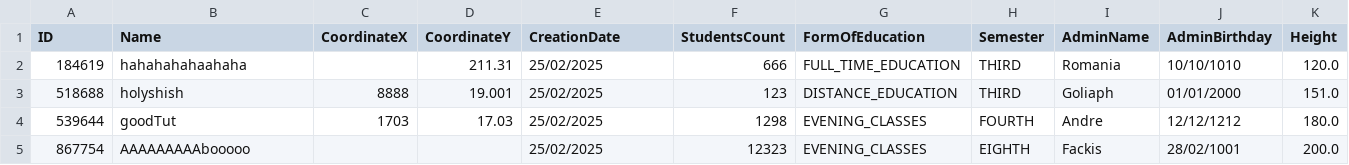
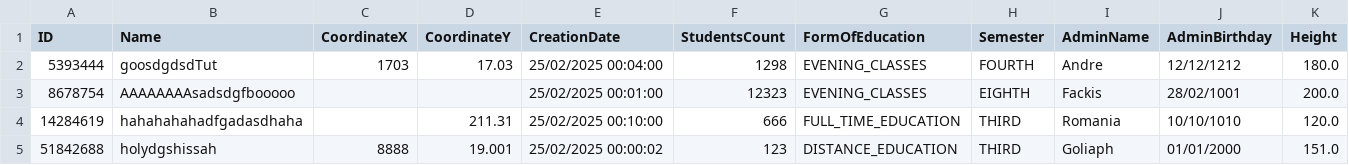
Before and after one commit to ripidipi/console-application-lab, a CSV file: collection.csv, drawn as a sheet; only a part is shown; removed rows and columns are numbered as before the commit, all else as after; rows hold the shown columns only; the diff names each change by its address in the sheet, - before the commit and + after, or states it on an @@ line.

```diff
--- a/collection.csv
+++ b/collection.csv
+row 2: 5393444 | goosdgdsdTut | 1703 | 17.03 | 25/02/2025 00:04:00 | 1298 | EVENING_CLASSES | FOURTH | Andre | 12/12/1212 | 180.0
+row 3: 8678754 | AAAAAAAAsadsdgfbooooo |  |  | 25/02/2025 00:01:00 | 12323 | EVENING_CLASSES | EIGHTH | Fackis | 28/02/1001 | 200.0
-A4 (ID): 184619
+A4 (ID): 14284619
-B4 (Name): hahahahahaahaha
+B4 (Name): hahahahahadfgadasdhaha
-E4 (CreationDate): 25/02/2025
+E4 (CreationDate): 25/02/2025 00:10:00
-A5 (ID): 518688
+A5 (ID): 51842688
-B5 (Name): holyshish
+B5 (Name): holydgshissah
-E5 (CreationDate): 25/02/2025
+E5 (CreationDate): 25/02/2025 00:00:02
-row 4: 539644 | goodTut | 1703 | 17.03 | 25/02/2025 | 1298 | EVENING_CLASSES | FOURTH | Andre | 12/12/1212 | 180.0
-row 5: 867754 | AAAAAAAAAbooooo |  |  | 25/02/2025 | 12323 | EVENING_CLASSES | EIGHTH | Fackis | 28/02/1001 | 200.0
```
Also changed, not shown: File.csv, 13 other files.
